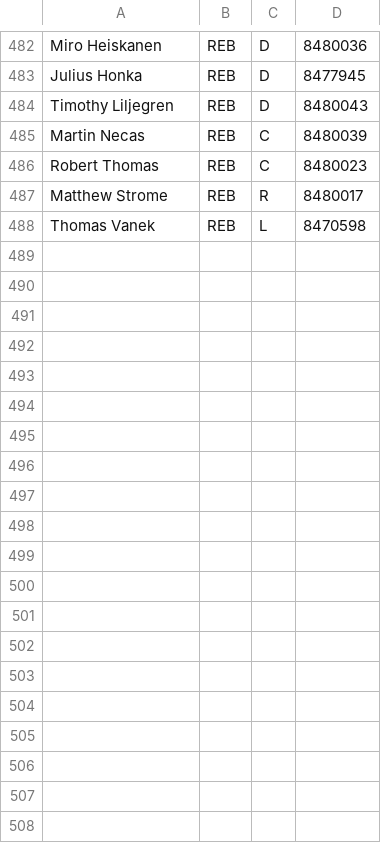
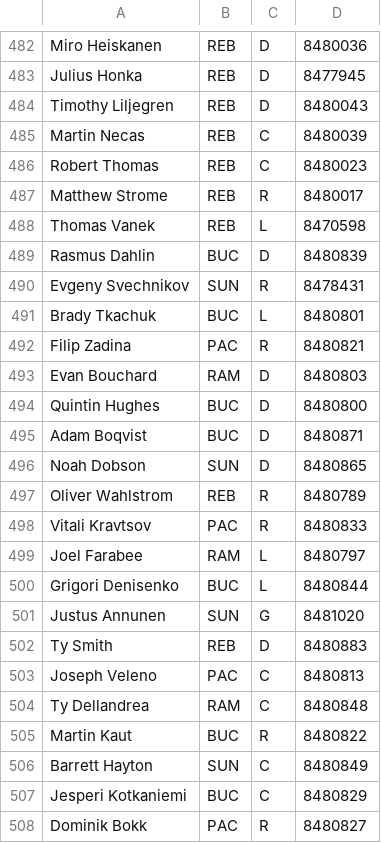
Before and after one commit to SunsHC/NCHLStats, a CSV file: NCHLStats/bin/Debug/DB NCHL.csv, drawn as a sheet; only a part is shown, gaps mark what is left out; the diff covers the shown part only.

Commit message:
file update

```diff
--- a/NCHLStats/bin/Debug/DB NCHL.csv
+++ b/NCHLStats/bin/Debug/DB NCHL.csv
@@ -488 +488,21 @@ Matthew Strome,REB,R,8480017
 Thomas Vanek,REB,L,8470598
+Rasmus Dahlin,BUC,D,8480839
+Evgeny Svechnikov,SUN,R,8478431
+Brady Tkachuk,BUC,L,8480801
+Filip Zadina,PAC,R,8480821
+Evan Bouchard,RAM,D,8480803
+Quintin Hughes,BUC,D,8480800
+Adam Boqvist,BUC,D,8480871
+Noah Dobson,SUN,D,8480865
+Oliver Wahlstrom,REB,R,8480789
+Vitali Kravtsov,PAC,R,8480833
+Joel Farabee,RAM,L,8480797
+Grigori Denisenko,BUC,L,8480844
+Justus Annunen,SUN,G,8481020
+Ty Smith,REB,D,8480883
+Joseph Veleno,PAC,C,8480813
+Ty Dellandrea,RAM,C,8480848
+Martin Kaut,BUC,R,8480822
+Barrett Hayton,SUN,C,8480849
+Jesperi Kotkaniemi,BUC,C,8480829
+Dominik Bokk,PAC,R,8480827
```
Also changed, not shown: 12 added rows elsewhere in this file.
